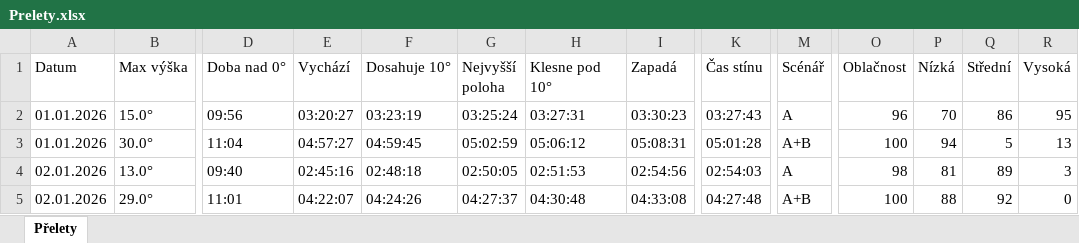
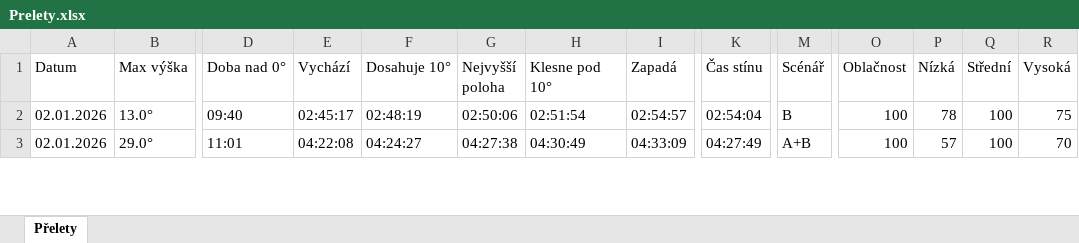
Before and after one commit to LASAR-DoSpace/LASARsat-Transit-Table, an Excel workbook: Prelety.xlsx, sheet Přelety, drawn as a sheet; only a part is shown, gaps mark what is left out; values as stored, in another font and other column widths than the file's, no cell formats; conditional formats not drawn; removed rows and columns are numbered as before the commit, all else as after; rows hold the shown columns only; the diff covers the shown part only; the diff names each change by its address in the sheet, - before the commit and + after, or states it on an @@ line.

```diff
--- a/Prelety.xlsx (sheet Přelety)
+++ b/Prelety.xlsx (sheet Přelety)
-row 2: 01.01.2026 | 15.0° | 09:56 | 03:20:27 | 03:23:19 | 03:25:24 | 03:27:31 | 03:30:23 | 03:27:43 | A | 96 | 70 | 86 | 95
-row 3: 01.01.2026 | 30.0° | 11:04 | 04:57:27 | 04:59:45 | 05:02:59 | 05:06:12 | 05:08:31 | 05:01:28 | A+B | 100 | 94 | 5 | 13
-E2 (Vychází): 02:45:16
+E2 (Vychází): 02:45:17
-F2 (Dosahuje 10°): 02:48:18
+F2 (Dosahuje 10°): 02:48:19
-G2 (Nejvyšší poloha): 02:50:05
+G2 (Nejvyšší poloha): 02:50:06
-H2 (Klesne pod 10°): 02:51:53
+H2 (Klesne pod 10°): 02:51:54
-I2 (Zapadá): 02:54:56
+I2 (Zapadá): 02:54:57
-K2 (Čas stínu): 02:54:03
+K2 (Čas stínu): 02:54:04
-M2 (Scénář): A
+M2 (Scénář): B
-O2 (Oblačnost): 98
+O2 (Oblačnost): 100
-P2 (Nízká): 81
+P2 (Nízká): 78
-Q2 (Střední): 89
+Q2 (Střední): 100
-R2 (Vysoká): 3
+R2 (Vysoká): 75
-E3 (Vychází): 04:22:07
+E3 (Vychází): 04:22:08
-F3 (Dosahuje 10°): 04:24:26
+F3 (Dosahuje 10°): 04:24:27
-G3 (Nejvyšší poloha): 04:27:37
+G3 (Nejvyšší poloha): 04:27:38
-H3 (Klesne pod 10°): 04:30:48
+H3 (Klesne pod 10°): 04:30:49
-I3 (Zapadá): 04:33:08
+I3 (Zapadá): 04:33:09
-K3 (Čas stínu): 04:27:48
+K3 (Čas stínu): 04:27:49
-P3 (Nízká): 88
+P3 (Nízká): 57
-Q3 (Střední): 92
+Q3 (Střední): 100
-R3 (Vysoká): 0
+R3 (Vysoká): 70
```
Also changed, not shown: 4 added rows and 180 edited cells elsewhere in this sheet, cell formats.
